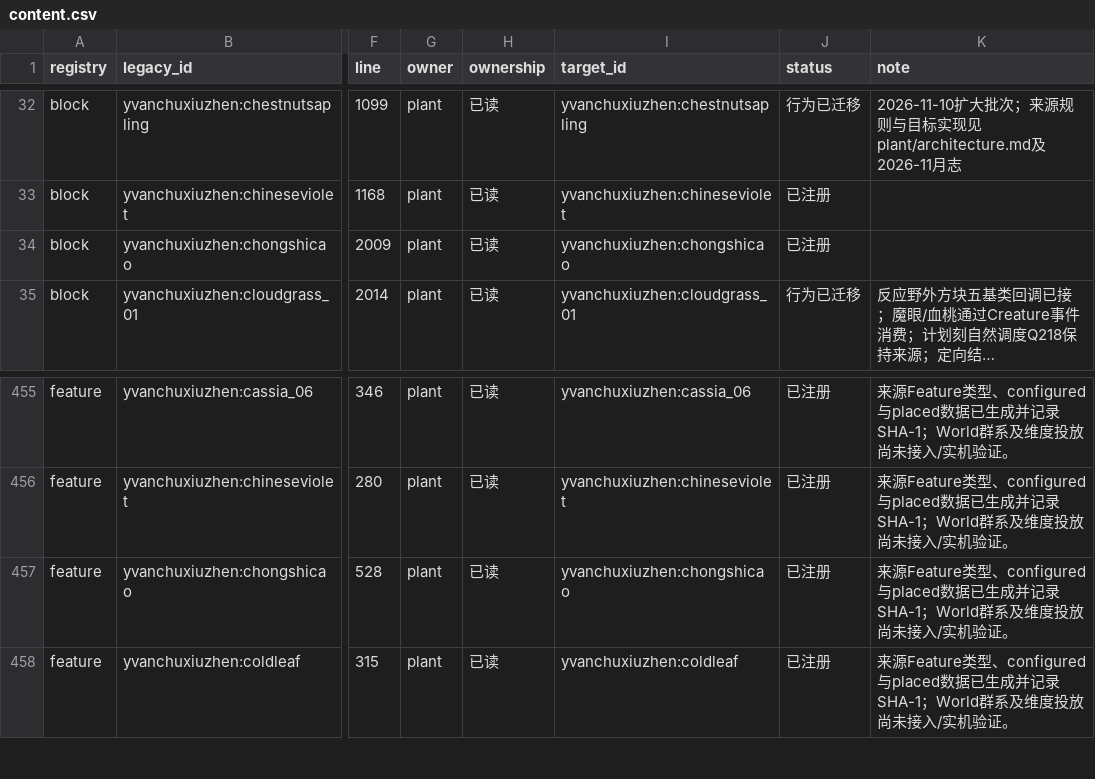
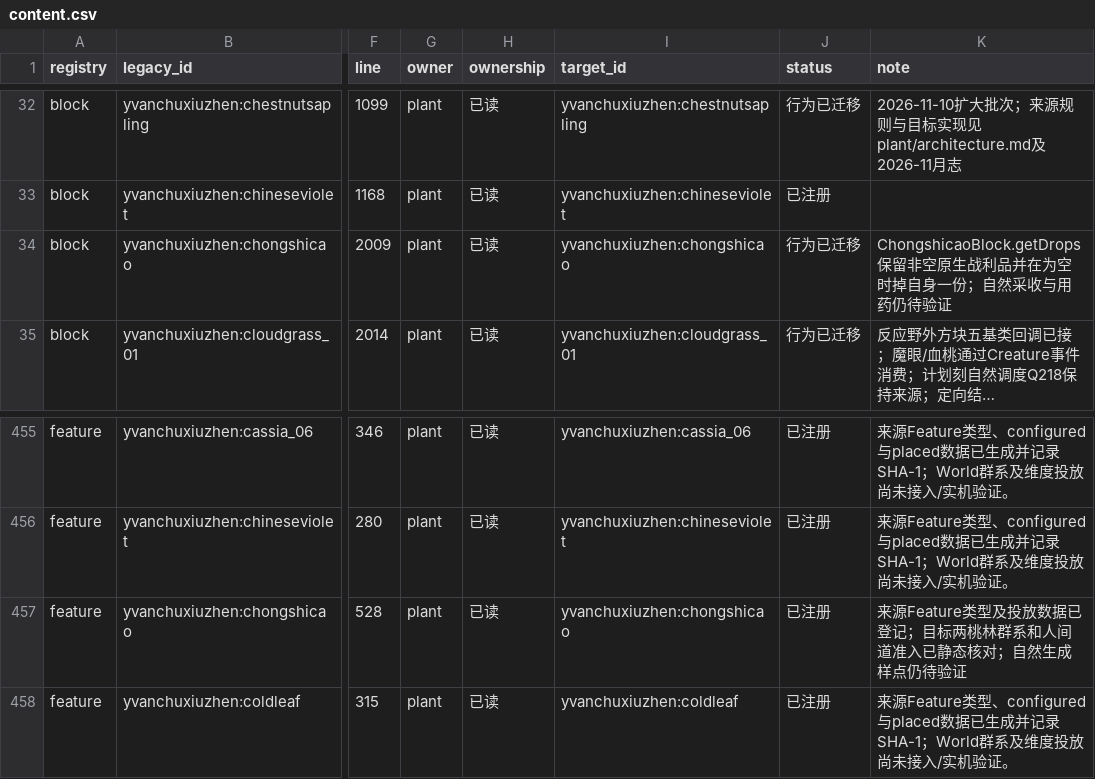
Before and after one commit to Shane77ly/yvanchuxiuzhen-1.21.1, a CSV file: docs/systems/plant/ledger/content.csv, drawn as a sheet; only a part is shown, gaps mark what is left out; long unchanged cells end in …; the diff names each change by its address in the sheet, - before the commit and + after, or states it on an @@ line.

```diff
--- a/docs/systems/plant/ledger/content.csv
+++ b/docs/systems/plant/ledger/content.csv
-J34 (status): 已注册
+J34 (status): 行为已迁移
-K34 (note): (empty)
+K34 (note): ChongshicaoBlock.getDrops保留非空原生战利品并在为空时掉自身一份；自然采收与用药仍待验证
-K457 (note): …源Feature类型、configured与placed数据已生成并记录SHA-1；World群系及维度投放尚未接入/实机验证。
+K457 (note): …源Feature类型及投放数据已登记；目标两桃林群系和人间道准入已静态核对；自然生成样点仍待验证
```
Also changed, not shown: docs/reference/conversion/factory_overrides.csv, 6 other files.
